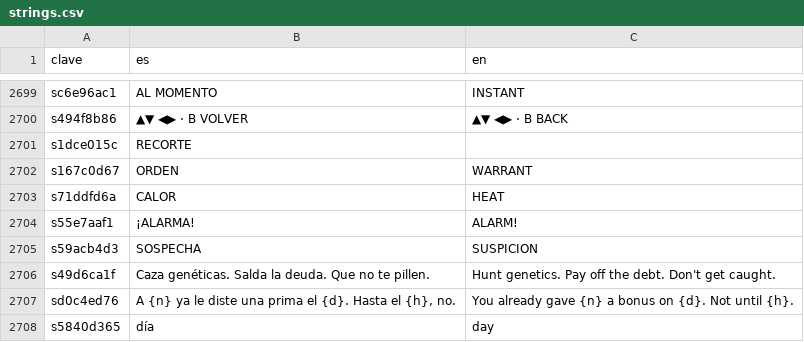
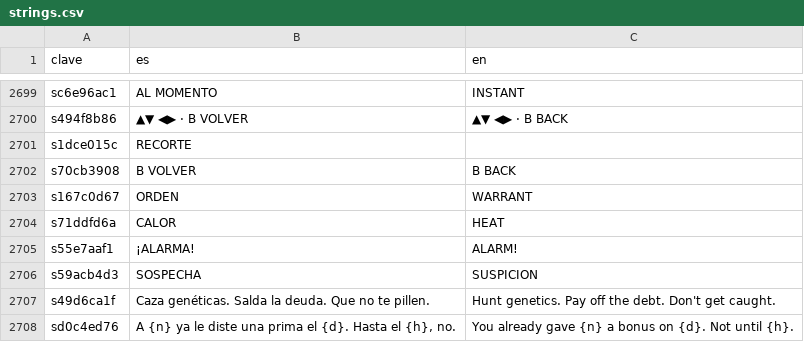
Before and after one commit to u0921985828-arch/Strainmon, a CSV file: ribera-verde/godot/i18n/strings.csv, drawn as a sheet; only a part is shown, gaps mark what is left out; the shorter side is filled out with more unchanged rows.

```diff
--- a/ribera-verde/godot/i18n/strings.csv
+++ b/ribera-verde/godot/i18n/strings.csv
@@ -2946,2 +2946,3 @@ s494f8b86,▲▼ ◀▶ · B VOLVER,▲▼ ◀▶ · B BACK
 s1dce015c,RECORTE,
+s70cb3908,B VOLVER,B BACK
 s167c0d67,ORDEN,WARRANT
```
Also changed, not shown: ribera-verde/godot/i18n/partes/ui.csv, 9 other files.
